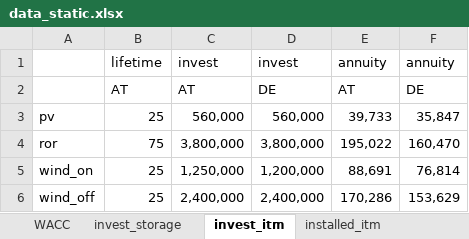
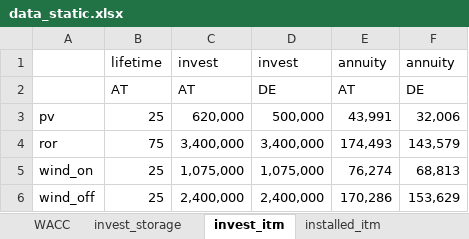
Before and after one commit to inwe-boku/medea, an Excel workbook: medea/data/processed/data_static.xlsx, sheet invest_itm, drawn as a sheet; values as stored, in another font and other column widths than the file's, no borders; removed rows and columns are numbered as before the commit, all else as after; the diff names each change by its address in the sheet, - before the commit and + after, or states it on an @@ line.

```diff
--- a/medea/data/processed/data_static.xlsx (sheet invest_itm)
+++ b/medea/data/processed/data_static.xlsx (sheet invest_itm)
-row 3: pv | 25 | 560,000 | 560,000 | 39,733 | 35,847
-row 4: ror | 75 | 3,800,000 | 3,800,000 | 195,022 | 160,470
-row 5: wind_on | 25 | 1,250,000 | 1,200,000 | 88,691 | 76,814
+row 3: pv | 25 | 620,000 | 500,000 | 43,991 | 32,006
+row 4: ror | 75 | 3,400,000 | 3,400,000 | 174,493 | 143,579
+row 5: wind_on | 25 | 1,075,000 | 1,075,000 | 76,274 | 68,813
```
Also changed, not shown: sheet number_type_legend, 5 other files.
